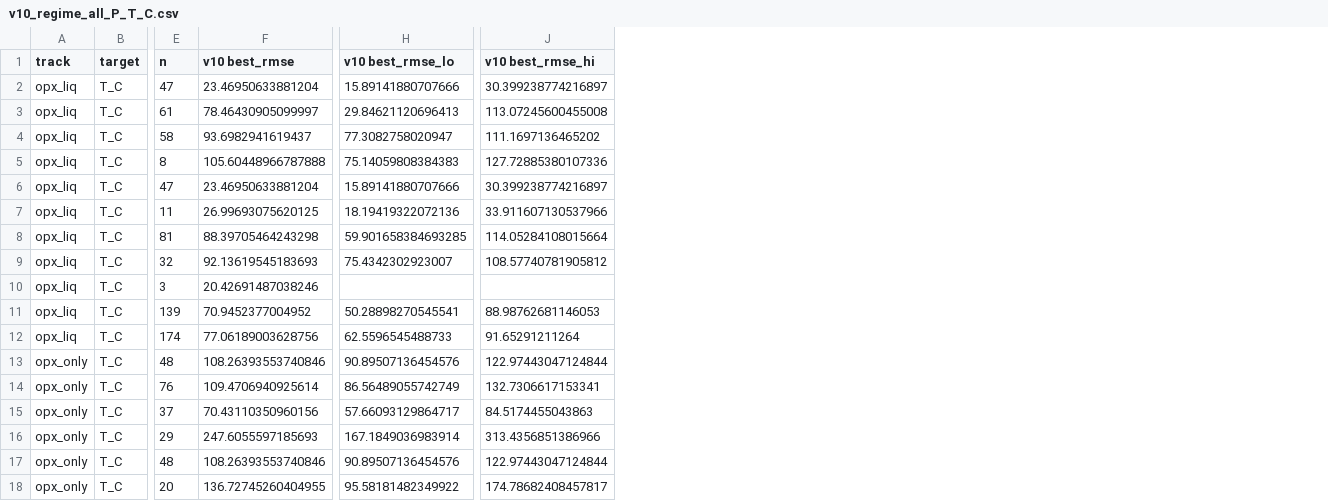
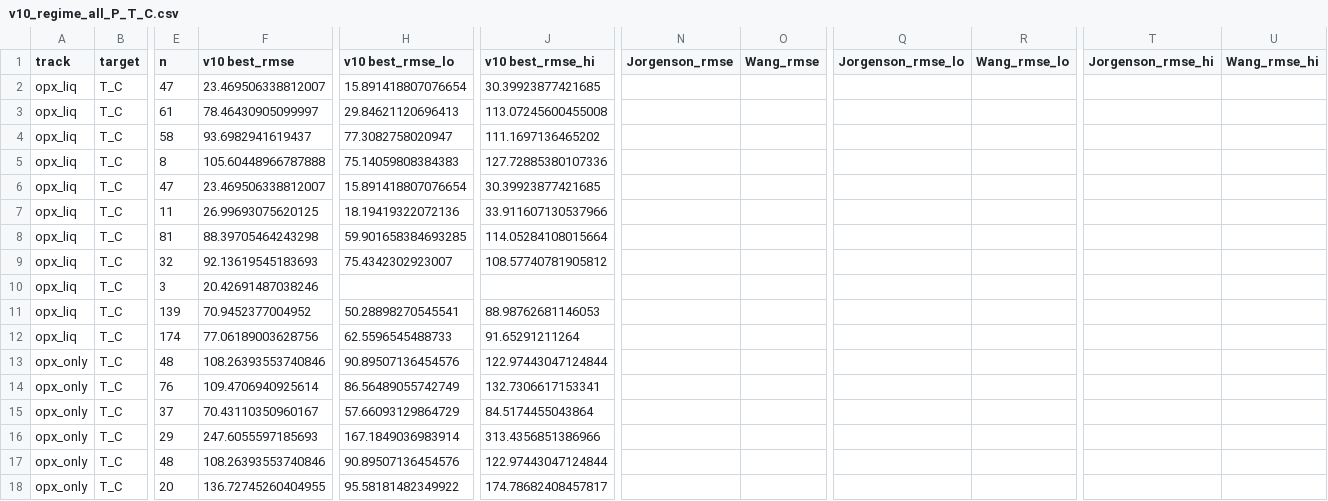
Before and after one commit to NoisySnooper/Orthopyroxene-ML-Project, a CSV file: tables/v10_regime_all_P_T_C.csv, drawn as a sheet; only a part is shown, gaps mark what is left out; the diff covers the shown part only; the diff names each change by its address in the sheet, - before the commit and + after, or states it on an @@ line.

```diff
--- a/tables/v10_regime_all_P_T_C.csv
+++ b/tables/v10_regime_all_P_T_C.csv
+column N (Jorgenson_rmse), empty
+column O (Wang_rmse), empty
+column Q (Jorgenson_rmse_lo), empty
+column R (Wang_rmse_lo), empty
+column T (Jorgenson_rmse_hi), empty
+column U (Wang_rmse_hi), empty
-F2 (v10 best_rmse): 23.46950633881204
+F2 (v10 best_rmse): 23.469506338812007
-H2 (v10 best_rmse_lo): 15.89141880707666
+H2 (v10 best_rmse_lo): 15.891418807076654
-J2 (v10 best_rmse_hi): 30.399238774216897
+J2 (v10 best_rmse_hi): 30.39923877421685
-F6 (v10 best_rmse): 23.46950633881204
+F6 (v10 best_rmse): 23.469506338812007
-H6 (v10 best_rmse_lo): 15.89141880707666
+H6 (v10 best_rmse_lo): 15.891418807076654
-J6 (v10 best_rmse_hi): 30.399238774216897
+J6 (v10 best_rmse_hi): 30.39923877421685
-F15 (v10 best_rmse): 70.43110350960156
+F15 (v10 best_rmse): 70.43110350960167
-H15 (v10 best_rmse_lo): 57.66093129864717
+H15 (v10 best_rmse_lo): 57.66093129864729
-J15 (v10 best_rmse_hi): 84.5174455043863
+J15 (v10 best_rmse_hi): 84.5174455043864
```
Also changed, not shown: 18 edited cells elsewhere in this file, tables/v10_regime_all_P_P_kbar.csv, tables/v10_regime_all_T_P_kbar.csv, 26 other files.
